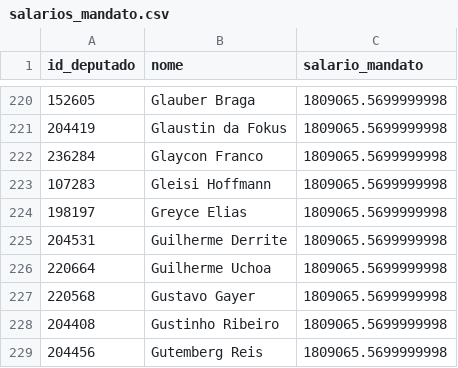
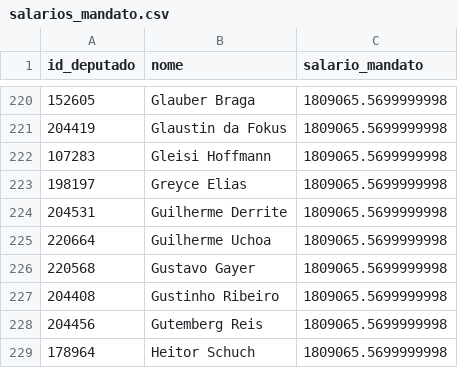
Before and after one commit to filip3dr/parlamento-mil-grau, a CSV file: salarios_mandato.csv, drawn as a sheet; only a part is shown, gaps mark what is left out; the shorter side is filled out with more unchanged rows.

```diff
--- a/salarios_mandato.csv
+++ b/salarios_mandato.csv
@@ -221,3 +221,2 @@ id_deputado,nome,salario_mandato
 204419,Glaustin da Fokus,1809065.5699999998
-236284,Glaycon Franco,1809065.5699999998
 107283,Gleisi Hoffmann,1809065.5699999998
```
